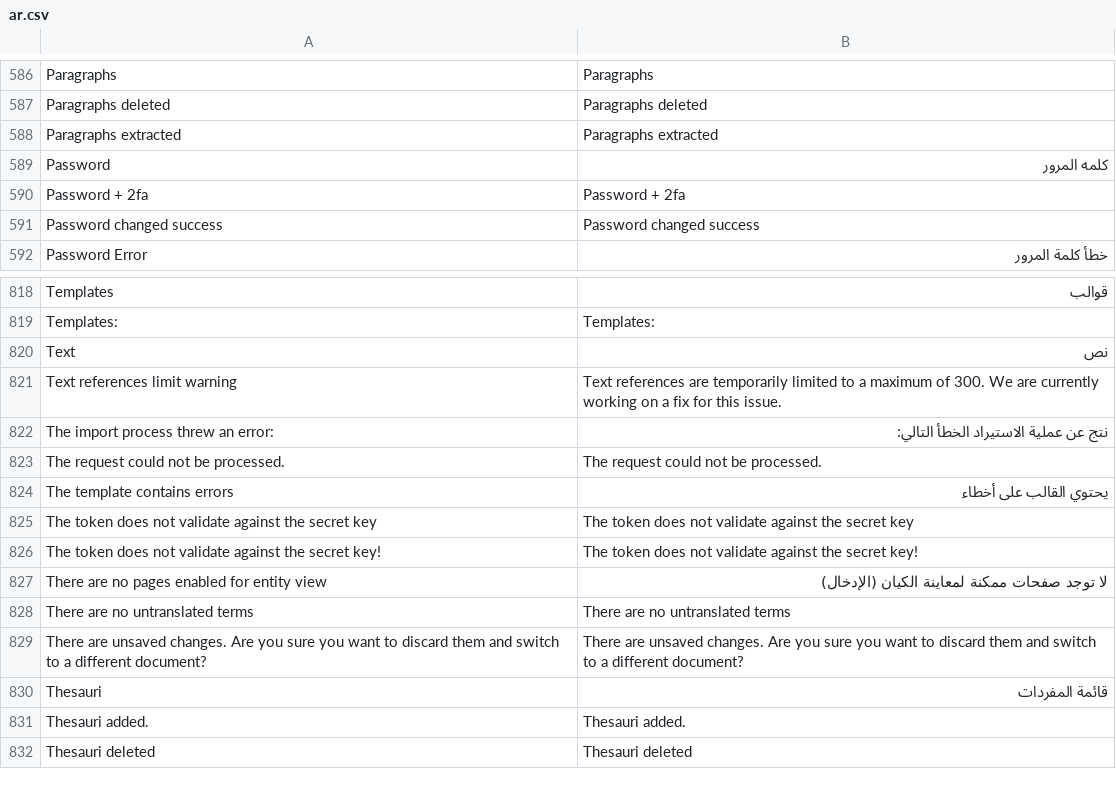
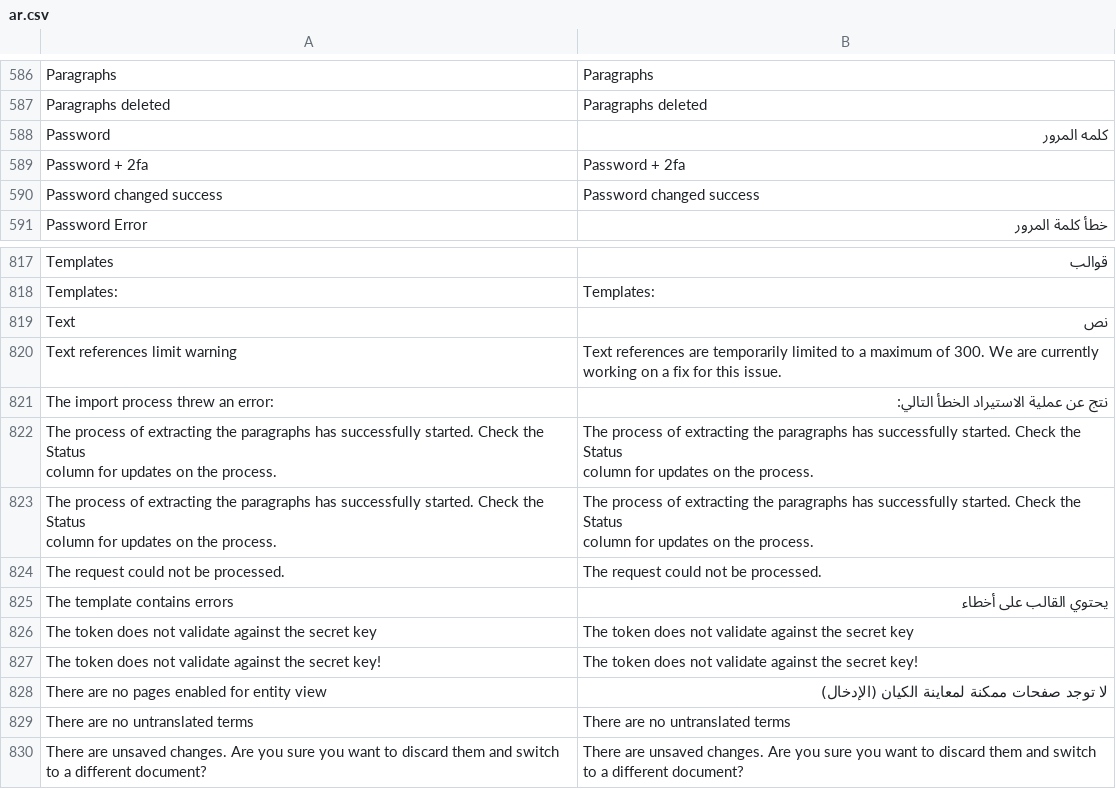
Before and after one commit to huridocs/uwazi, a CSV file: contents/ui-translations/ar.csv, drawn as a sheet; only a part is shown, gaps mark what is left out; the shorter side is filled out with more unchanged rows; removed rows and columns are numbered as before the commit, all else as after; ↵ is a line break in a cell; the diff names each change by its address in the sheet, - before the commit and + after, or states it on an @@ line.

Commit message:
updated translations

```diff
--- a/contents/ui-translations/ar.csv
+++ b/contents/ui-translations/ar.csv
-row 588: Paragraphs extracted | Paragraphs extracted
+row 822: The process of extracting the paragraphs has successfully started. Check the Status ↵ column for updates on the process. | The process of extracting the paragraphs has successfully started. Check the Status ↵ column for updates on the process.
+row 823: The process of extracting the paragraphs has successfully started. Check the Status ↵ column for updates on the process. | The process of extracting the paragraphs has successfully started. Check the Status ↵ column for updates on the process.
```
Also changed, not shown: contents/ui-translations/en.csv, contents/ui-translations/es.csv, 6 other files.
